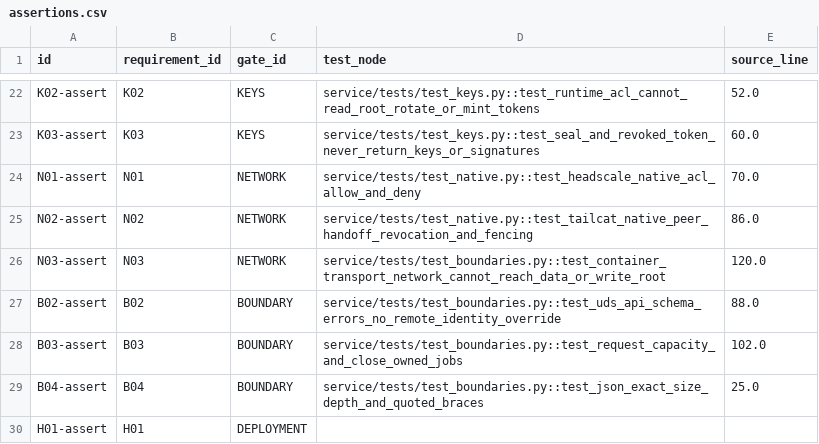
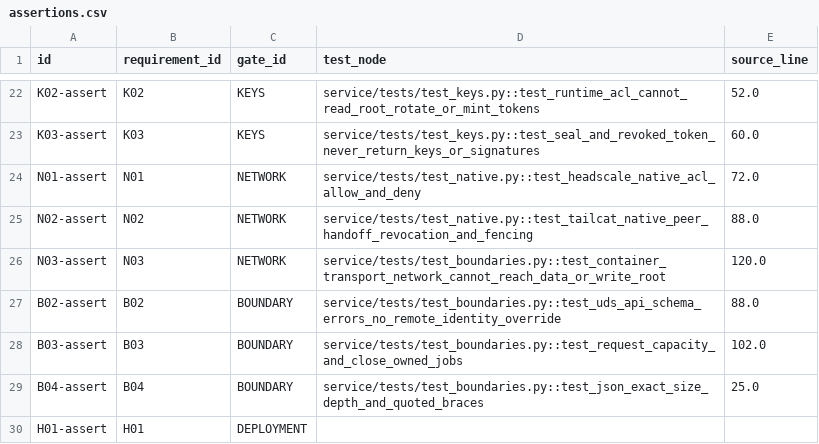
Before and after one commit to CollaborativeMinD/HMT-Streaming-Governance, a CSV file: service/evidence/cross/assertions.csv, drawn as a sheet; only a part is shown, gaps mark what is left out.

```diff
--- a/service/evidence/cross/assertions.csv
+++ b/service/evidence/cross/assertions.csv
@@ -23,4 +23,4 @@ K02-assert,K02,KEYS,service/tests/test_keys.py::test_runtime_acl_cannot_read_roo
 K03-assert,K03,KEYS,service/tests/test_keys.py::test_seal_and_revoked_token_never_return_keys_or_signatures,60.0
-N01-assert,N01,NETWORK,service/tests/test_native.py::test_headscale_native_acl_allow_and_deny,70.0
-N02-assert,N02,NETWORK,service/tests/test_native.py::test_tailcat_native_peer_handoff_revocation_and_fencing,86.0
+N01-assert,N01,NETWORK,service/tests/test_native.py::test_headscale_native_acl_allow_and_deny,72.0
+N02-assert,N02,NETWORK,service/tests/test_native.py::test_tailcat_native_peer_handoff_revocation_and_fencing,88.0
 N03-assert,N03,NETWORK,service/tests/test_boundaries.py::test_container_transport_network_cannot_reach_data_or_write_root,120.0
```
Also changed, not shown: 25 other files.
